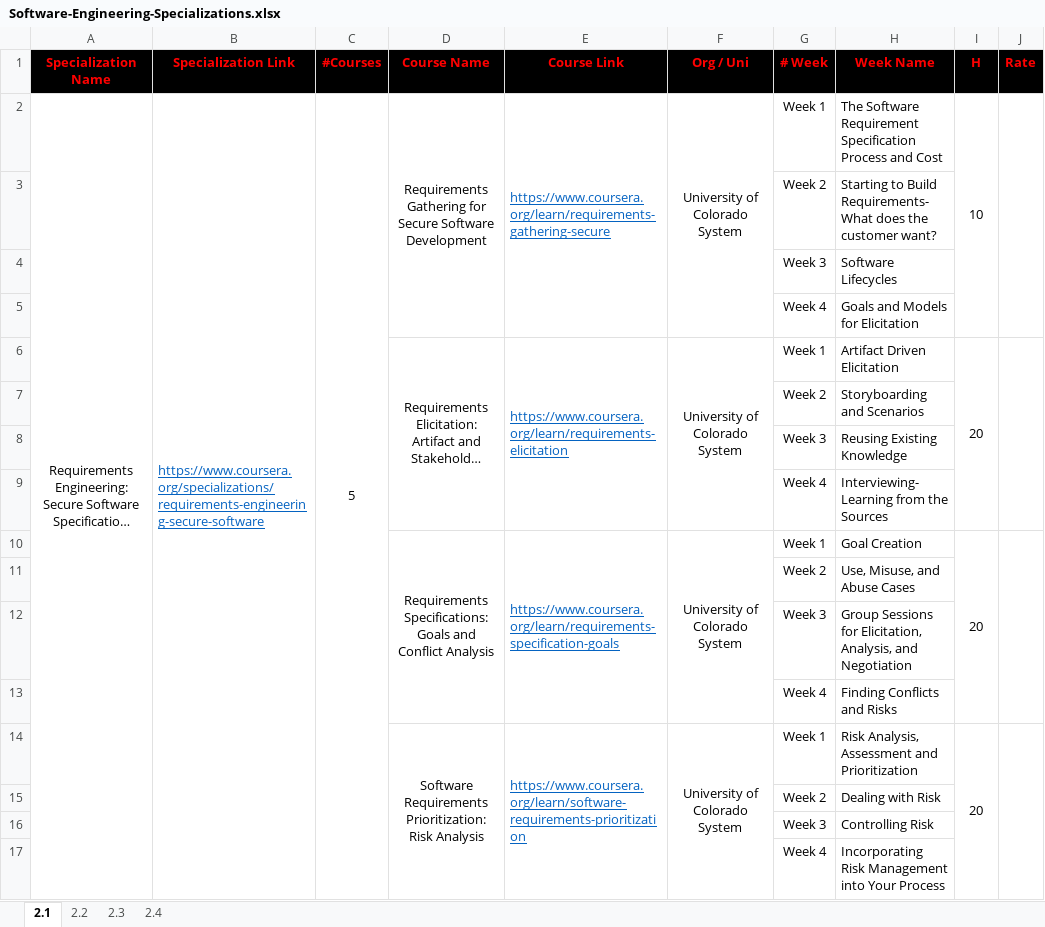
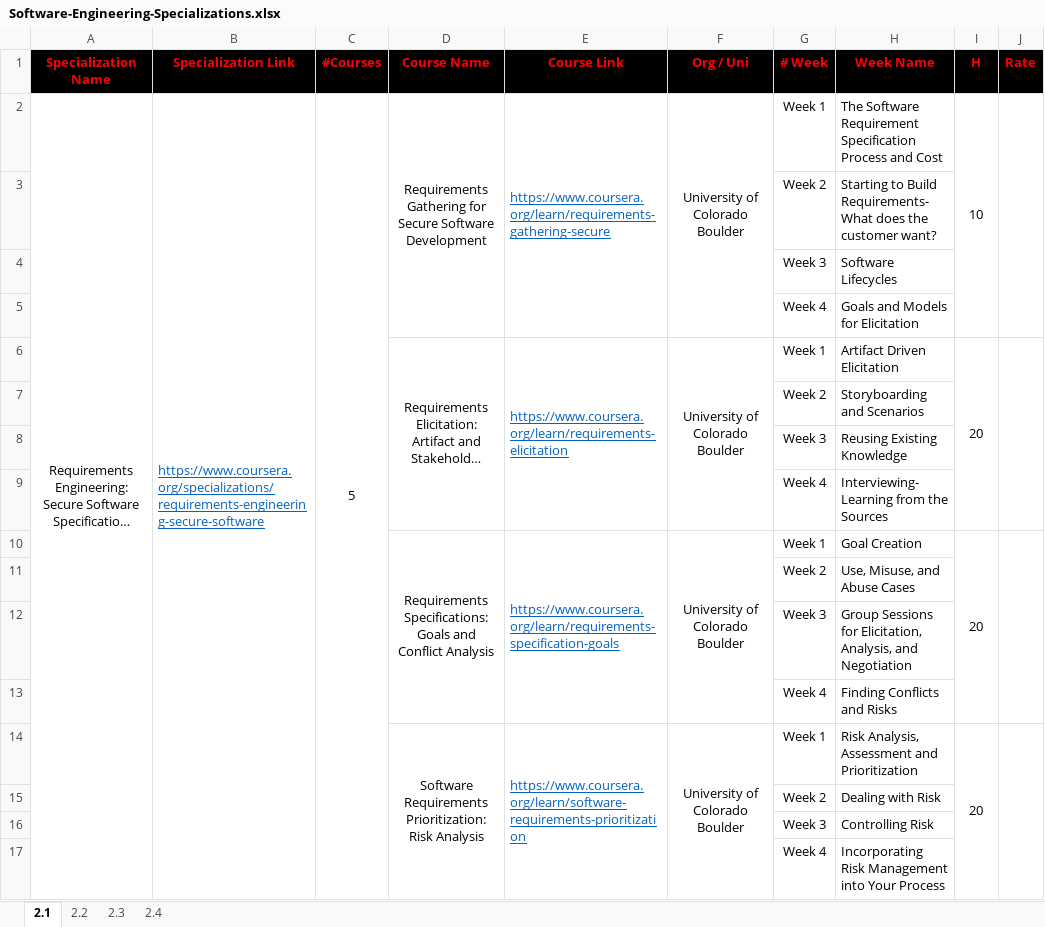
Before and after one commit to cs-MohamedAyman/eLearning-Platforms, an Excel workbook: Software-Engineering-Specializations/Software-Engineering-Specializations.xlsx, sheet 2.1, drawn as a sheet; only a part is shown; long unchanged cells end in …; values as stored, in another font and other column widths than the file's, no borders; the diff covers the shown part only; the diff names each change by its address in the sheet, - before the commit and + after, or states it on an @@ line.

Commit message:
version 2022

```diff
--- a/Software-Engineering-Specializations/Software-Engineering-Specializations.xlsx (sheet 2.1)
+++ b/Software-Engineering-Specializations/Software-Engineering-Specializations.xlsx (sheet 2.1)
-F2 (Org / Uni): University of Colorado System
+F2 (Org / Uni): University of Colorado Boulder
-F6 (Org / Uni): University of Colorado System
+F6 (Org / Uni): University of Colorado Boulder
-F10 (Org / Uni): University of Colorado System
+F10 (Org / Uni): University of Colorado Boulder
-F14 (Org / Uni): University of Colorado System
+F14 (Org / Uni): University of Colorado Boulder
```
Also changed, not shown: 5 edited cells elsewhere in this sheet.
